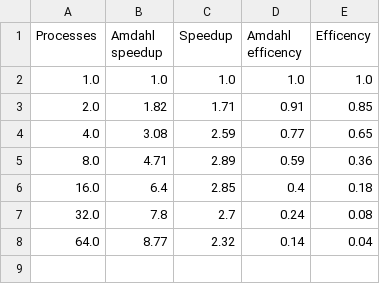
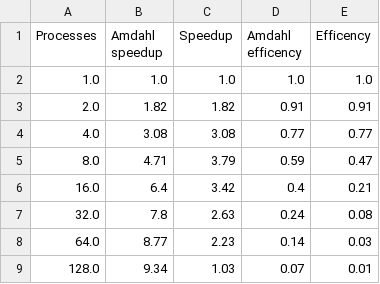
Before and after one commit to i1ya-kznts9v/high-performance-computing-course, a CSV file: MPI/results/statistics_2000.csv, drawn as a sheet.

```diff
--- a/MPI/results/statistics_2000.csv
+++ b/MPI/results/statistics_2000.csv
@@ -2,7 +2,8 @@ Processes,Amdahl speedup,Speedup,Amdahl efficency,Efficency
 1.0,1.0,1.0,1.0,1.0
-2.0,1.82,1.71,0.91,0.85
-4.0,3.08,2.59,0.77,0.65
-8.0,4.71,2.89,0.59,0.36
-16.0,6.4,2.85,0.4,0.18
-32.0,7.8,2.7,0.24,0.08
-64.0,8.77,2.32,0.14,0.04
+2.0,1.82,1.82,0.91,0.91
+4.0,3.08,3.08,0.77,0.77
+8.0,4.71,3.79,0.59,0.47
+16.0,6.4,3.42,0.4,0.21
+32.0,7.8,2.63,0.24,0.08
+64.0,8.77,2.23,0.14,0.03
+128.0,9.34,1.03,0.07,0.01
```
Also changed, not shown: MPI/results/statistics_1000.csv, MPI/results/times_1000.csv, 10 other files.
